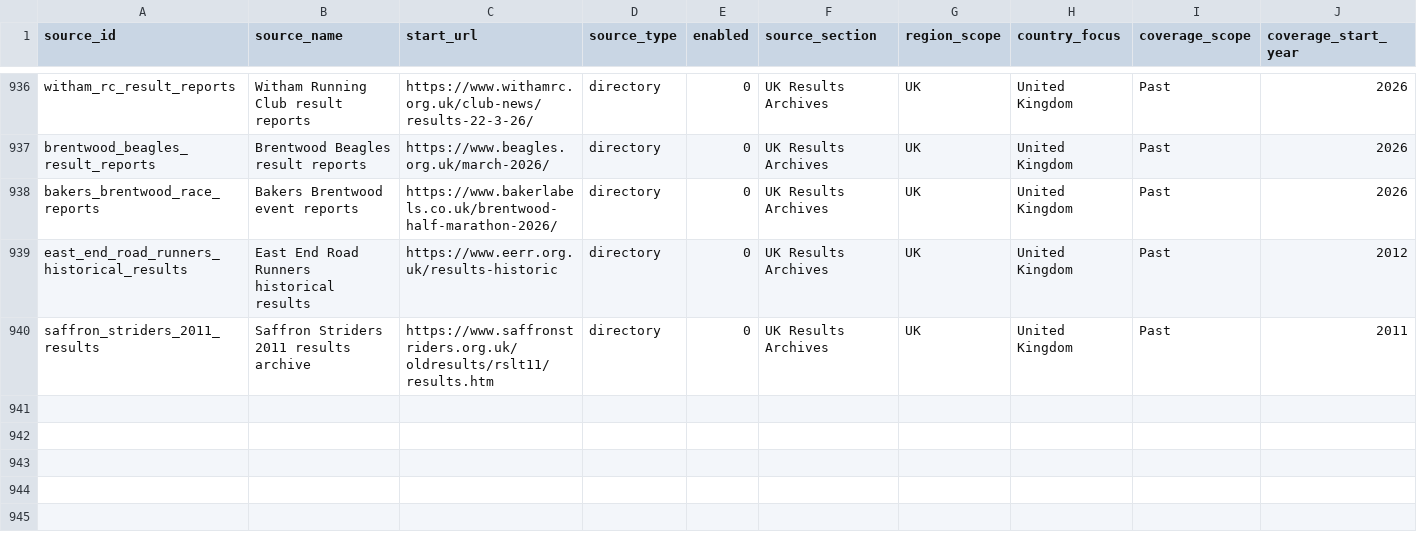
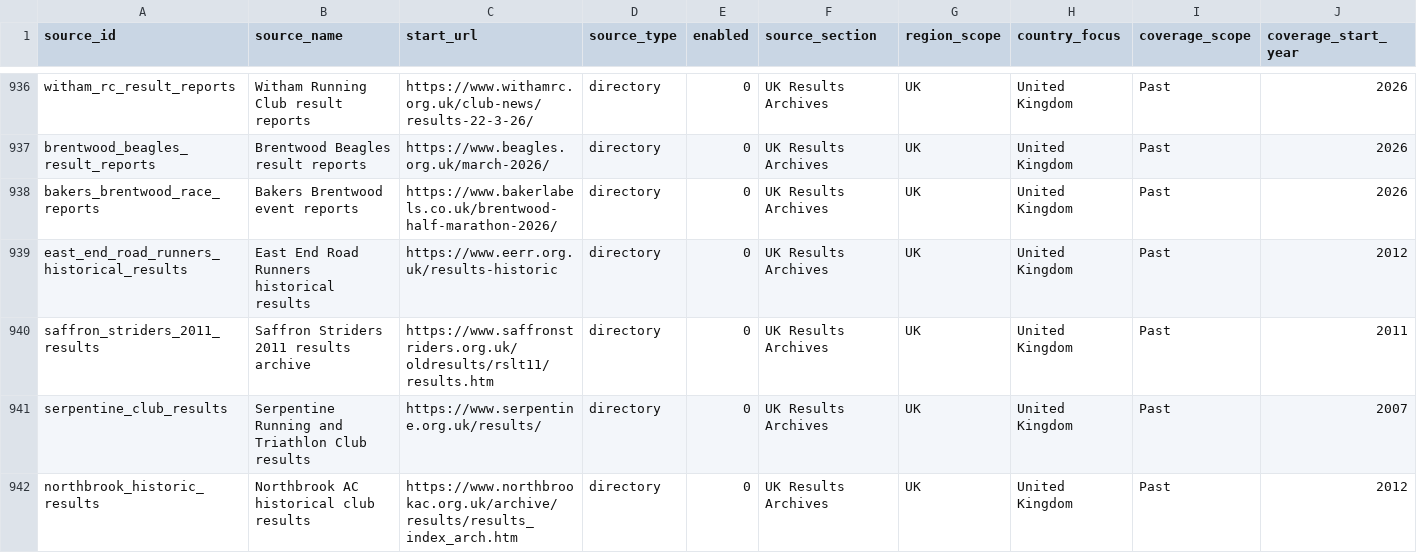
Before and after one commit to brownep77/athrecs.comsite, a CSV file: docs/source-registry/fixture-result-sources.csv, drawn as a sheet; only a part is shown, gaps mark what is left out; rows hold the shown columns only; the diff names each change by its address in the sheet, - before the commit and + after, or states it on an @@ line.

```diff
--- a/docs/source-registry/fixture-result-sources.csv
+++ b/docs/source-registry/fixture-result-sources.csv
+row 941: serpentine_club_results | Serpentine Running and Triathlon Club results | https://www.serpentine.org.uk/results/ | directory | 0 | UK Results Archives | UK | United Kingdom | Past | 2007
+row 942: northbrook_historic_results | Northbrook AC historical club results | https://www.northbrookac.org.uk/archive/results/results_index_arch.htm | directory | 0 | UK Results Archives | UK | United Kingdom | Past | 2012
```
Also changed, not shown: 10 other files.
